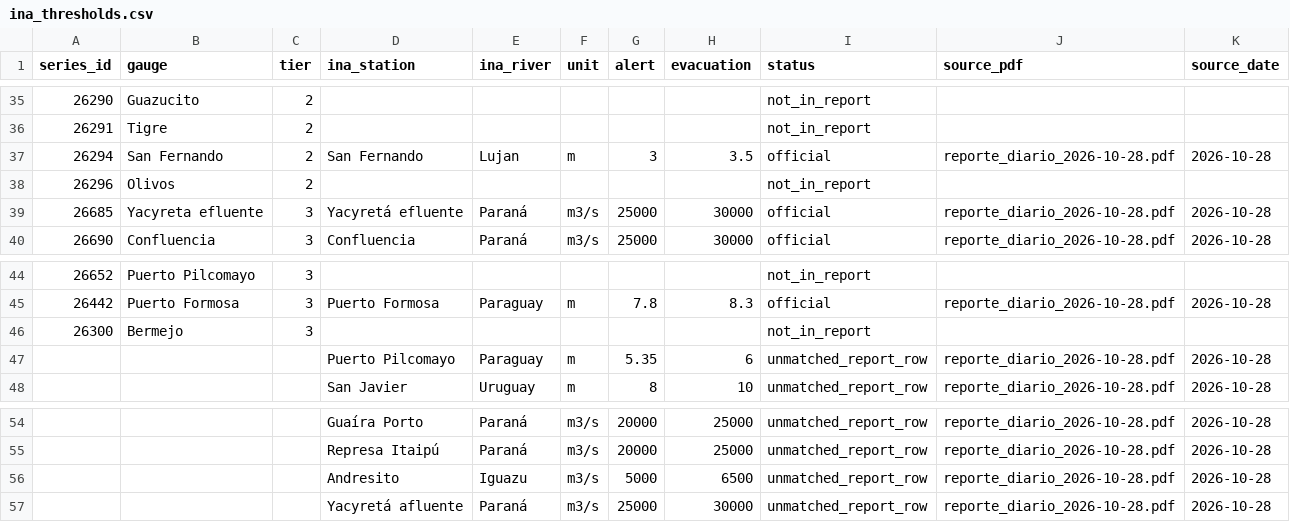
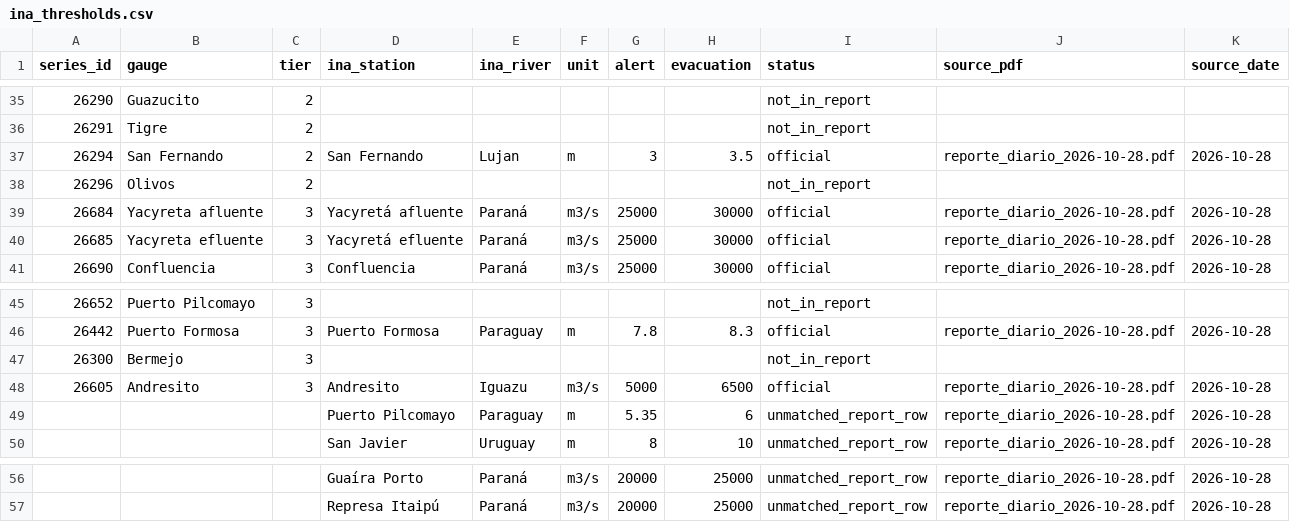
Before and after one commit to ammarmahfoud90/parana-crecida, a CSV file: data/ina_thresholds.csv, drawn as a sheet; only a part is shown, gaps mark what is left out.

Commit message:
Add the dam and inflow gauges, closing two unmapped stations
Stage 1 left Andresito and Yacyreta afluente in the thresholds CSV as
report rows matching no gauge, because I could not map either to an a5
series with confidence. The catalogue has them: 26605 is Andresito's
daily-mean discharge on the Iguazu, 26684 is Yacyreta's inflow. Both
are flow series, so INA's m3/s thresholds attach to them cleanly and
16 of the 47 gauges in scope now carry official levels.

```diff
--- a/data/ina_thresholds.csv
+++ b/data/ina_thresholds.csv
@@ -38,2 +38,3 @@ series_id,gauge,tier,ina_station,ina_river,unit,alert,evacuation,status,source_p
 26296,Olivos,2,,,,,,not_in_report,,
+26684,Yacyreta afluente,3,Yacyretá afluente,Paraná,m3/s,25000,30000,official,reporte_diario_2026-10-28.pdf,2026-10-28
 26685,Yacyreta efluente,3,Yacyretá efluente,Paraná,m3/s,25000,30000,official,reporte_diario_2026-10-28.pdf,2026-10-28
@@ -46,2 +47,3 @@ series_id,gauge,tier,ina_station,ina_river,unit,alert,evacuation,status,source_p
 26300,Bermejo,3,,,,,,not_in_report,,
+26605,Andresito,3,Andresito,Iguazu,m3/s,5000,6500,official,reporte_diario_2026-10-28.pdf,2026-10-28
 ,,,Puerto Pilcomayo,Paraguay,m,5.35,6,unmatched_report_row,reporte_diario_2026-10-28.pdf,2026-10-28
@@ -55,3 +57 @@ series_id,gauge,tier,ina_station,ina_river,unit,alert,evacuation,status,source_p
 ,,,Represa Itaipú,Paraná,m3/s,20000,25000,unmatched_report_row,reporte_diario_2026-10-28.pdf,2026-10-28
-,,,Andresito,Iguazu,m3/s,5000,6500,unmatched_report_row,reporte_diario_2026-10-28.pdf,2026-10-28
-,,,Yacyretá afluente,Paraná,m3/s,25000,30000,unmatched_report_row,reporte_diario_2026-10-28.pdf,2026-10-28
```
Also changed, not shown: 1 other file.
